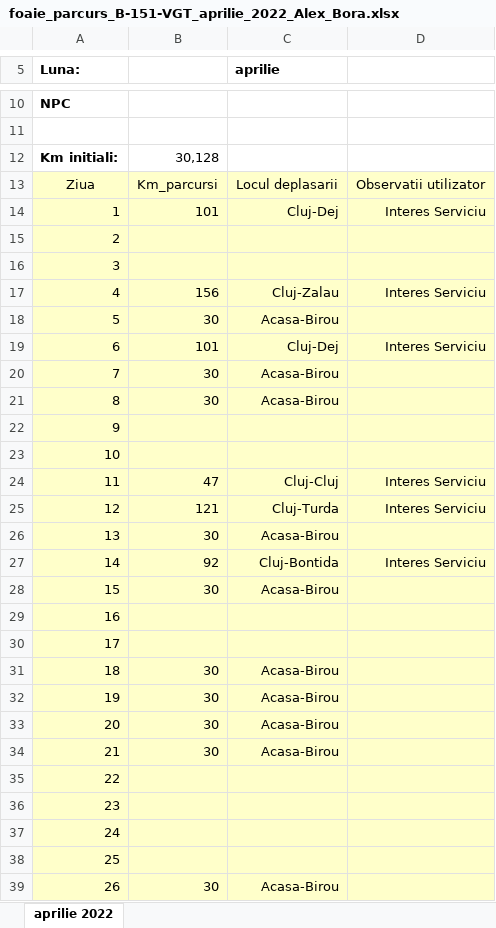
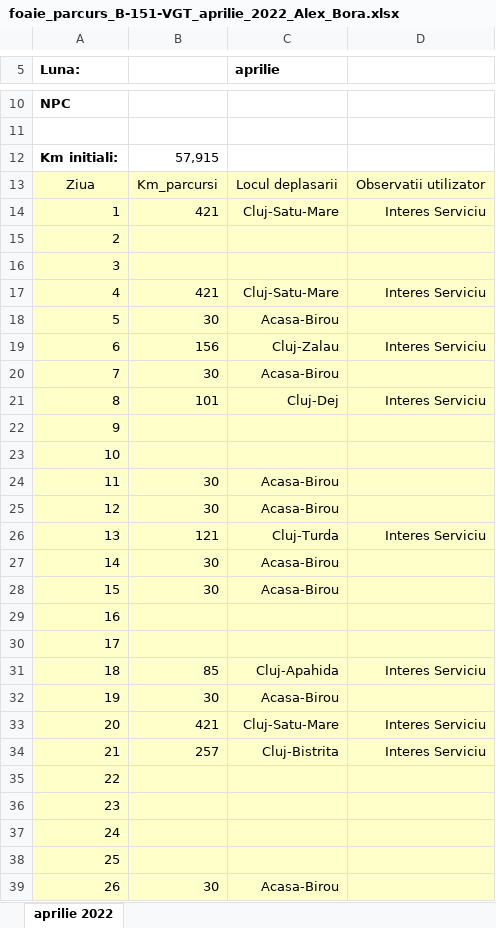
Before and after one commit to alexbora/parcurs, an Excel workbook: SCRATCH/CLEAN/foaie_parcurs_B-151-VGT_aprilie_2022_Alex_Bora.xlsx, sheet aprilie 2022, drawn as a sheet; only a part is shown, gaps mark what is left out; values as stored, in another font and other column widths than the file's, no borders; charts and pictures not drawn; the diff covers the shown part only; the diff names each change by its address in the sheet, - before the commit and + after, or states it on an @@ line.

```diff
--- a/SCRATCH/CLEAN/foaie_parcurs_B-151-VGT_aprilie_2022_Alex_Bora.xlsx (sheet aprilie 2022)
+++ b/SCRATCH/CLEAN/foaie_parcurs_B-151-VGT_aprilie_2022_Alex_Bora.xlsx (sheet aprilie 2022)
-B12: 30,128
+B12: 57,915
-B14: 101
+B14: 421
-C14 (aprilie): Cluj-Dej
+C14 (aprilie): Cluj-Satu-Mare
-B17: 156
+B17: 421
-C17 (aprilie): Cluj-Zalau
+C17 (aprilie): Cluj-Satu-Mare
-B19: 101
+B19: 156
-C19 (aprilie): Cluj-Dej
+C19 (aprilie): Cluj-Zalau
-B21: 30
+B21: 101
-C21 (aprilie): Acasa-Birou
+C21 (aprilie): Cluj-Dej
-D21: (empty)
+D21: Interes Serviciu
-B24: 47
+B24: 30
-C24 (aprilie): Cluj-Cluj
+C24 (aprilie): Acasa-Birou
-D24:D25: Interes Serviciu
+D24:D25: (empty)
-B25: 121
+B25: 30
-C25 (aprilie): Cluj-Turda
+C25 (aprilie): Acasa-Birou
-B26: 30
+B26: 121
-C26 (aprilie): Acasa-Birou
+C26 (aprilie): Cluj-Turda
-D26: (empty)
+D26: Interes Serviciu
-B27: 92
+B27: 30
-C27 (aprilie): Cluj-Bontida
+C27 (aprilie): Acasa-Birou
-D27: Interes Serviciu
+D27: (empty)
-B31: 30
+B31: 85
-C31 (aprilie): Acasa-Birou
+C31 (aprilie): Cluj-Apahida
-D31: (empty)
+D31: Interes Serviciu
-B33: 30
+B33: 421
-C33 (aprilie): Acasa-Birou
+C33 (aprilie): Cluj-Satu-Mare
-D33:D34: (empty)
+D33:D34: Interes Serviciu
-B34: 30
+B34: 257
-C34 (aprilie): Acasa-Birou
+C34 (aprilie): Cluj-Bistrita
```
Also changed, not shown: 9 edited cells elsewhere in this sheet, 4 other files.
